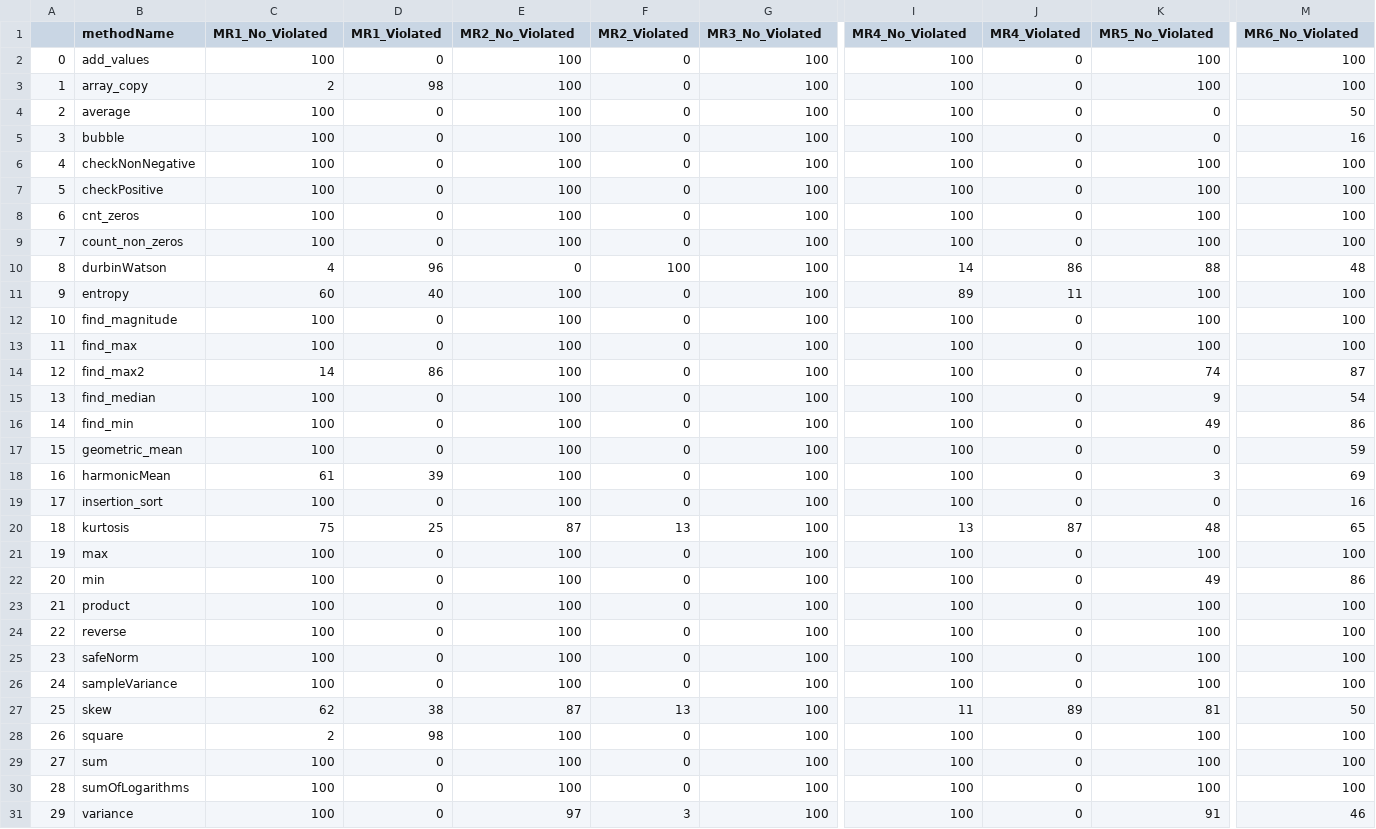
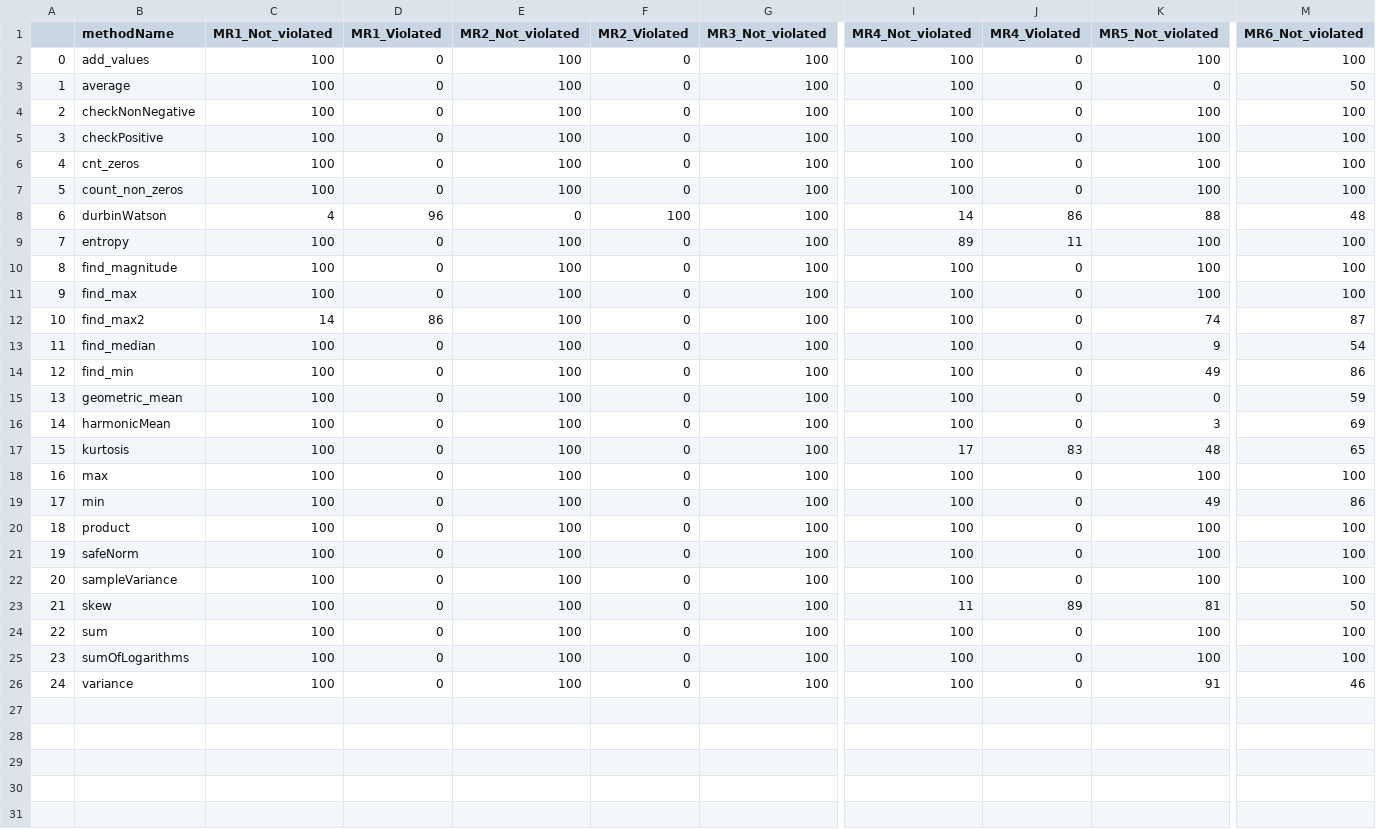
Before and after one commit to aduquet/Test-Data-Driven-Method-for-Selecting-and-Constraining-Metamorphic-Relations, a CSV file: AnaliserOutputs/analiserResults_inputMinS3Int.csv, drawn as a sheet; only a part is shown, gaps mark what is left out; removed rows and columns are numbered as before the commit, all else as after; rows hold the shown columns only; the diff names each change by its address in the sheet, - before the commit and + after, or states it on an @@ line.

Commit message:
last results

```diff
--- a/AnaliserOutputs/analiserResults_inputMinS3Int.csv
+++ b/AnaliserOutputs/analiserResults_inputMinS3Int.csv
-C1: MR1_No_Violated
+C1: MR1_Not_violated
-E1: MR2_No_Violated
+E1: MR2_Not_violated
-G1: MR3_No_Violated
+G1: MR3_Not_violated
-I1: MR4_No_Violated
+I1: MR4_Not_violated
-K1: MR5_No_Violated
+K1: MR5_Not_violated
-M1: MR6_No_Violated
+M1: MR6_Not_violated
-row 3: 1 | array_copy | 2 | 98 | 100 | 0 | 100 | 100 | 0 | 100 | 100
@@ column A renumbered from row 3 down @@
-row 5: 3 | bubble | 100 | 0 | 100 | 0 | 100 | 100 | 0 | 0 | 16
-C9 (MR1_Not_violated): 60
+C9 (MR1_Not_violated): 100
-D9 (MR1_Violated): 40
+D9 (MR1_Violated): 0
-C16 (MR1_Not_violated): 61
+C16 (MR1_Not_violated): 100
-D16 (MR1_Violated): 39
+D16 (MR1_Violated): 0
-row 19: 17 | insertion_sort | 100 | 0 | 100 | 0 | 100 | 100 | 0 | 0 | 16
-C17 (MR1_Not_violated): 75
+C17 (MR1_Not_violated): 100
-D17 (MR1_Violated): 25
+D17 (MR1_Violated): 0
-E17 (MR2_Not_violated): 87
+E17 (MR2_Not_violated): 100
-F17 (MR2_Violated): 13
+F17 (MR2_Violated): 0
-I17 (MR4_Not_violated): 13
+I17 (MR4_Not_violated): 17
-J17 (MR4_Violated): 87
+J17 (MR4_Violated): 83
-row 24: 22 | reverse | 100 | 0 | 100 | 0 | 100 | 100 | 0 | 100 | 100
-C23 (MR1_Not_violated): 62
+C23 (MR1_Not_violated): 100
-D23 (MR1_Violated): 38
+D23 (MR1_Violated): 0
-E23 (MR2_Not_violated): 87
+E23 (MR2_Not_violated): 100
-F23 (MR2_Violated): 13
+F23 (MR2_Violated): 0
-row 28: 26 | square | 2 | 98 | 100 | 0 | 100 | 100 | 0 | 100 | 100
-E26 (MR2_Not_violated): 97
+E26 (MR2_Not_violated): 100
-F26 (MR2_Violated): 3
+F26 (MR2_Violated): 0
```
Also changed, not shown: 1 other file.
